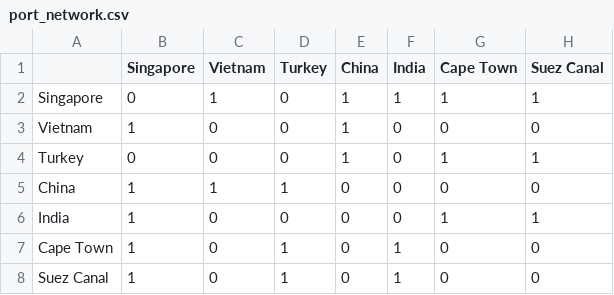
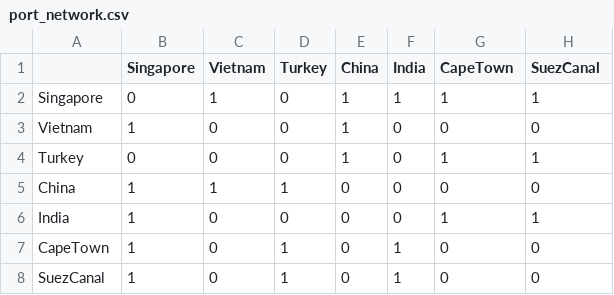
Before and after one commit to Yeesbae/Codesprint, a CSV file: port_network.csv, drawn as a sheet.

```diff
--- a/port_network.csv
+++ b/port_network.csv
@@ -1,2 +1,2 @@
-, Singapore, Vietnam, Turkey, China, India, Cape Town, Suez Canal
+, Singapore, Vietnam, Turkey, China, India, CapeTown, SuezCanal
 Singapore, 0, 1, 0, 1, 1, 1, 1
@@ -6,3 +6,3 @@ China, 1, 1, 1, 0, 0, 0, 0
 India, 1, 0, 0, 0, 0, 1, 1
-Cape Town, 1, 0, 1, 0, 1, 0, 0
-Suez Canal, 1, 0, 1, 0, 1, 0, 0
+CapeTown, 1, 0, 1, 0, 1, 0, 0
+SuezCanal, 1, 0, 1, 0, 1, 0, 0
```
Also changed, not shown: Aggregated_Ports_By_Country.csv, adjacency_matrix.csv, 4 other files.
